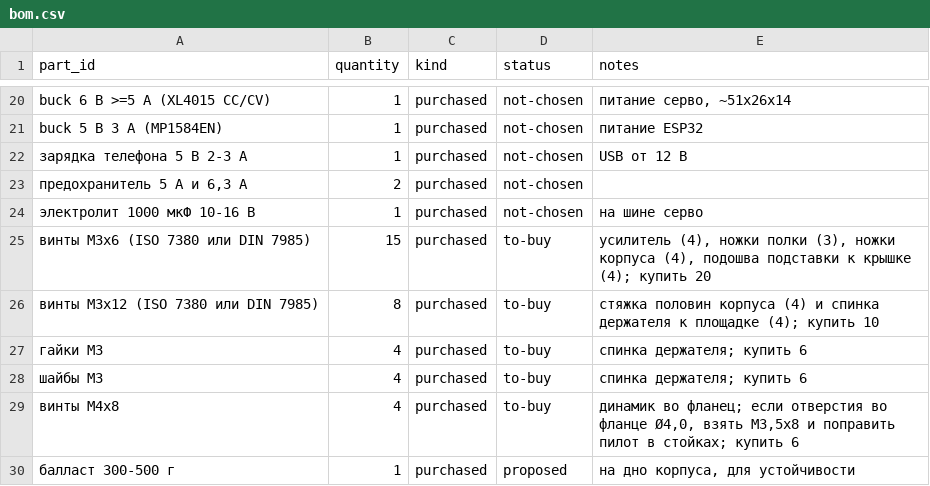
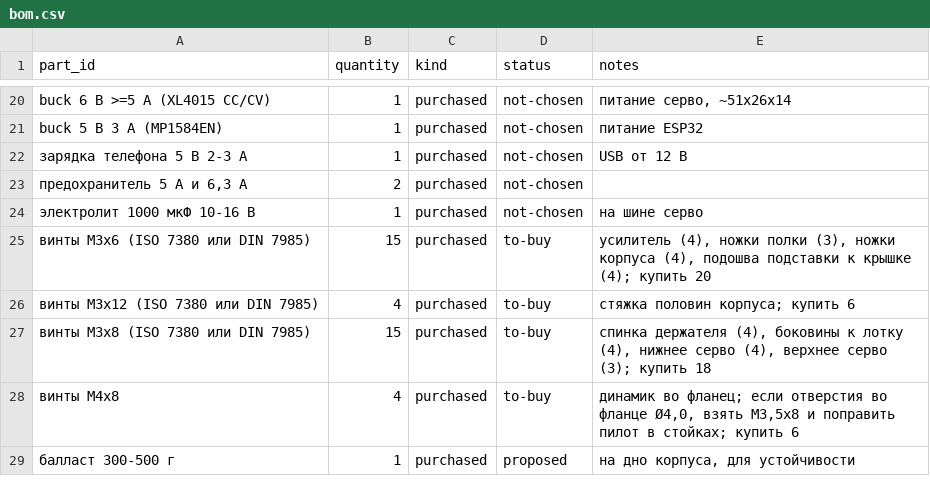
Before and after one commit to androsaurs/androsaur-stand, a CSV file: docs/bom.csv, drawn as a sheet; only a part is shown, gaps mark what is left out.

Commit message:
Add fasteners to the model, speaker seal ring, thicker platform with nut-free holder screws
hardware.py: simplified screws, nuts, washers; assemble(hw=True) places 38 fasteners (red, in their own group in the viewer,
all parts shown translucent). Fasteners unified to M3x6, M3x8, M3x12 and M4x8: servo ears, side plates and holder spine use
M3x8; the holder screws now go from the phone side into blind pilots of a 6 mm platform (MOUNT_PAD 3), so no nuts.
Ring under the speaker flange on the bolt circle (3 mm wall) so the sound leaves only through the floor grille.
Docs: fasteners, design, BOM and enclosure updated.

```diff
--- a/docs/bom.csv
+++ b/docs/bom.csv
@@ -25,5 +25,4 @@ buck 5 В 3 А (MP1584EN),1,purchased,not-chosen,питание ESP32
 винты M3x6 (ISO 7380 или DIN 7985),15,purchased,to-buy,"усилитель (4), ножки полки (3), ножки корпуса (4), подошва подставки к крышке (4); купить 20"
-винты M3x12 (ISO 7380 или DIN 7985),8,purchased,to-buy,стяжка половин корпуса (4) и спинка держателя к площадке (4); купить 10
-гайки M3,4,purchased,to-buy,спинка держателя; купить 6
-шайбы M3,4,purchased,to-buy,спинка держателя; купить 6
+винты M3x12 (ISO 7380 или DIN 7985),4,purchased,to-buy,стяжка половин корпуса; купить 6
+винты M3x8 (ISO 7380 или DIN 7985),15,purchased,to-buy,"спинка держателя (4), боковины к лотку (4), нижнее серво (4), верхнее серво (3); купить 18"
 винты M4x8,4,purchased,to-buy,"динамик во фланец; если отверстия во фланце Ø4,0, взять M3,5x8 и поправить пилот в стойках; купить 6"
```
Also changed, not shown: 9 other files.
